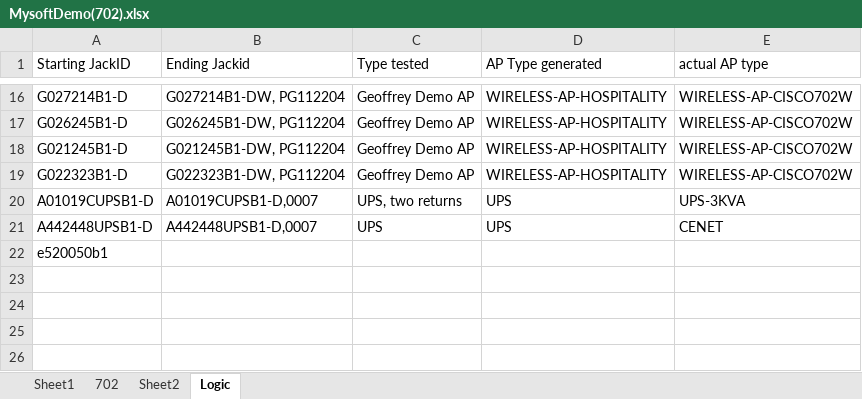
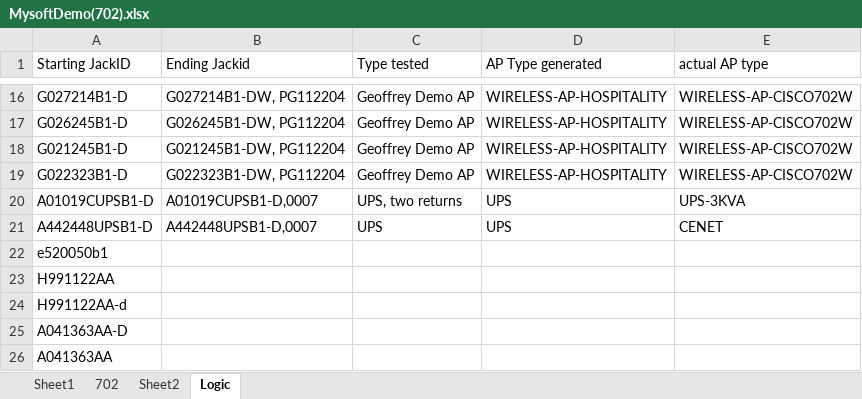
Before and after one commit to Jacob-Kinser/MysoftProject, an Excel workbook: BulkImport/MysoftDemo(702).xlsx, sheet Logic, drawn as a sheet; only a part is shown, gaps mark what is left out; values as stored, in another font and other column widths than the file's, no borders; the diff names each change by its address in the sheet, - before the commit and + after, or states it on an @@ line.

```diff
--- a/BulkImport/MysoftDemo(702).xlsx (sheet Logic)
+++ b/BulkImport/MysoftDemo(702).xlsx (sheet Logic)
+row 23: H991122AA
+row 24: H991122AA-d
+row 25: A041363AA-D
+row 26: A041363AA
```
Also changed, not shown: sheet Sheet2, 1 other file.
